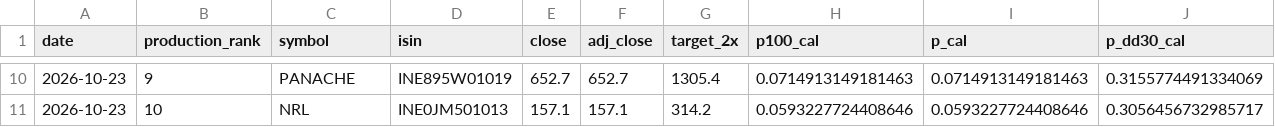
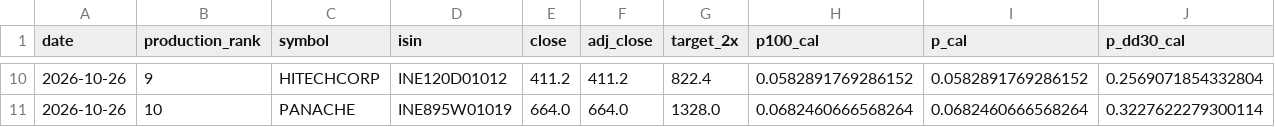
Before and after one commit to ayushverma1988/v9-multibagger-calibration, a CSV file: published_v10_production_monitor/latest_top10_compact.csv, drawn as a sheet; only a part is shown, gaps mark what is left out; the diff covers the shown part only; the diff names each change by its address in the sheet, - before the commit and + after, or states it on an @@ line.

```diff
--- a/published_v10_production_monitor/latest_top10_compact.csv
+++ b/published_v10_production_monitor/latest_top10_compact.csv
-A10:A11 (date): 2026-10-23
+A10:A11 (date): 2026-10-26
-C10 (symbol): PANACHE
+C10 (symbol): HITECHCORP
-D10 (isin): INE895W01019
+D10 (isin): INE120D01012
-E10 (close): 652.7
+E10 (close): 411.2
-F10 (adj_close): 652.7
+F10 (adj_close): 411.2
-G10 (target_2x): 1305.4
+G10 (target_2x): 822.4
-H10 (p100_cal): 0.0714913149181463
+H10 (p100_cal): 0.0582891769286152
-I10 (p_cal): 0.0714913149181463
+I10 (p_cal): 0.0582891769286152
-J10 (p_dd30_cal): 0.3155774491334069
+J10 (p_dd30_cal): 0.2569071854332804
-C11 (symbol): NRL
+C11 (symbol): PANACHE
-D11 (isin): INE0JM501013
+D11 (isin): INE895W01019
-E11 (close): 157.1
+E11 (close): 664.0
-F11 (adj_close): 157.1
+F11 (adj_close): 664.0
-G11 (target_2x): 314.2
+G11 (target_2x): 1328.0
-H11 (p100_cal): 0.0593227724408646
+H11 (p100_cal): 0.0682460666568264
-I11 (p_cal): 0.0593227724408646
+I11 (p_cal): 0.0682460666568264
-J11 (p_dd30_cal): 0.3056456732985717
+J11 (p_dd30_cal): 0.3227622279300114
```
Also changed, not shown: 132 edited cells elsewhere in this file, published_v10_production_monitor/latest_top10.csv, published_v10_production_monitor/prediction_ledger.csv, 7 other files.
